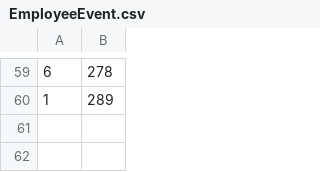
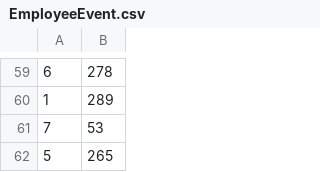
Before and after one commit to Yeupho/GOLEMS, a CSV file: db/datafiles/EmployeeEvent.csv, drawn as a sheet; only a part is shown, gaps mark what is left out.

Commit message:
Update EmployeeEvent.csv

```diff
--- a/db/datafiles/EmployeeEvent.csv
+++ b/db/datafiles/EmployeeEvent.csv
@@ -60 +60,3 @@
 1,289
+7,53
+5,265
```
